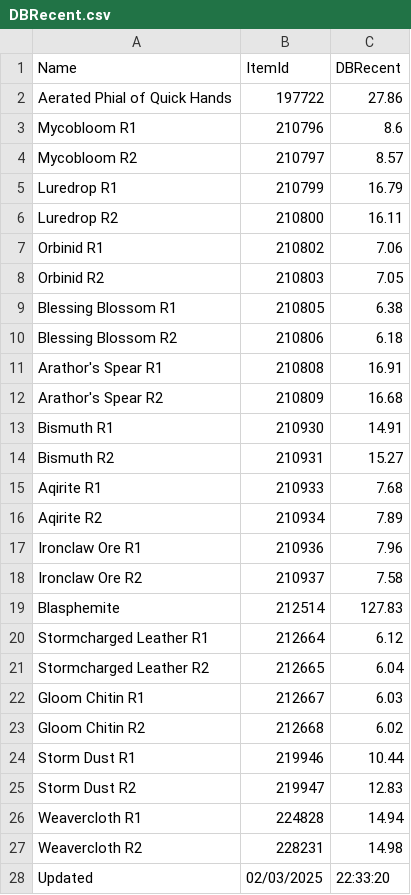
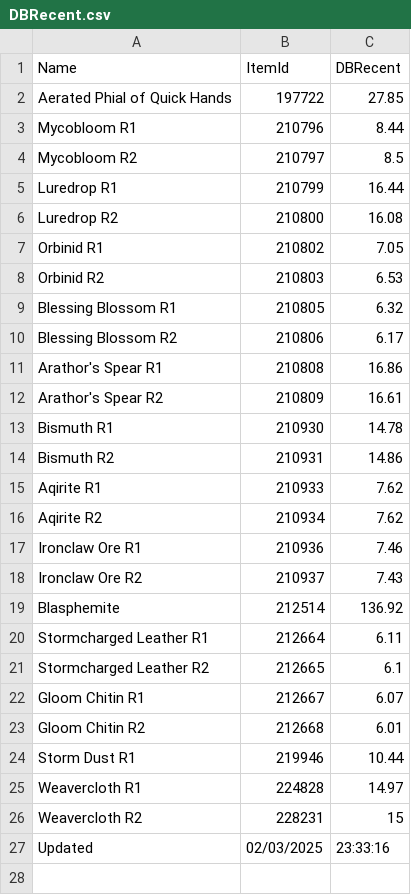
Before and after one commit to ninthwalker/wow_thaumaturgy, a CSV file: DBRecent.csv, drawn as a sheet.

Commit message:
Update DBRecent.csv

```diff
--- a/DBRecent.csv
+++ b/DBRecent.csv
@@ -1,28 +1,27 @@
 "Name","ItemId","DBRecent"
-"Aerated Phial of Quick Hands","197722","27.86"
-"Mycobloom R1","210796","8.6"
-"Mycobloom R2","210797","8.57"
-"Luredrop R1","210799","16.79"
-"Luredrop R2","210800","16.11"
-"Orbinid R1","210802","7.06"
-"Orbinid R2","210803","7.05"
-"Blessing Blossom R1","210805","6.38"
-"Blessing Blossom R2","210806","6.18"
-"Arathor's Spear R1","210808","16.91"
-"Arathor's Spear R2","210809","16.68"
-"Bismuth R1","210930","14.91"
-"Bismuth R2","210931","15.27"
-"Aqirite R1","210933","7.68"
-"Aqirite R2","210934","7.89"
-"Ironclaw Ore R1","210936","7.96"
-"Ironclaw Ore R2","210937","7.58"
-"Blasphemite","212514","127.83"
-"Stormcharged Leather R1","212664","6.12"
-"Stormcharged Leather R2","212665","6.04"
-"Gloom Chitin R1","212667","6.03"
-"Gloom Chitin R2","212668","6.02"
+"Aerated Phial of Quick Hands","197722","27.85"
+"Mycobloom R1","210796","8.44"
+"Mycobloom R2","210797","8.5"
+"Luredrop R1","210799","16.44"
+"Luredrop R2","210800","16.08"
+"Orbinid R1","210802","7.05"
+"Orbinid R2","210803","6.53"
+"Blessing Blossom R1","210805","6.32"
+"Blessing Blossom R2","210806","6.17"
+"Arathor's Spear R1","210808","16.86"
+"Arathor's Spear R2","210809","16.61"
+"Bismuth R1","210930","14.78"
+"Bismuth R2","210931","14.86"
+"Aqirite R1","210933","7.62"
+"Aqirite R2","210934","7.62"
+"Ironclaw Ore R1","210936","7.46"
+"Ironclaw Ore R2","210937","7.43"
+"Blasphemite","212514","136.92"
+"Stormcharged Leather R1","212664","6.11"
+"Stormcharged Leather R2","212665","6.1"
+"Gloom Chitin R1","212667","6.07"
+"Gloom Chitin R2","212668","6.01"
 "Storm Dust R1","219946","10.44"
-"Storm Dust R2","219947","12.83"
-"Weavercloth R1","224828","14.94"
-"Weavercloth R2","228231","14.98"
-"Updated","02/03/2025","22:33:20"
+"Weavercloth R1","224828","14.97"
+"Weavercloth R2","228231","15"
+"Updated","02/03/2025","23:33:16"
```
